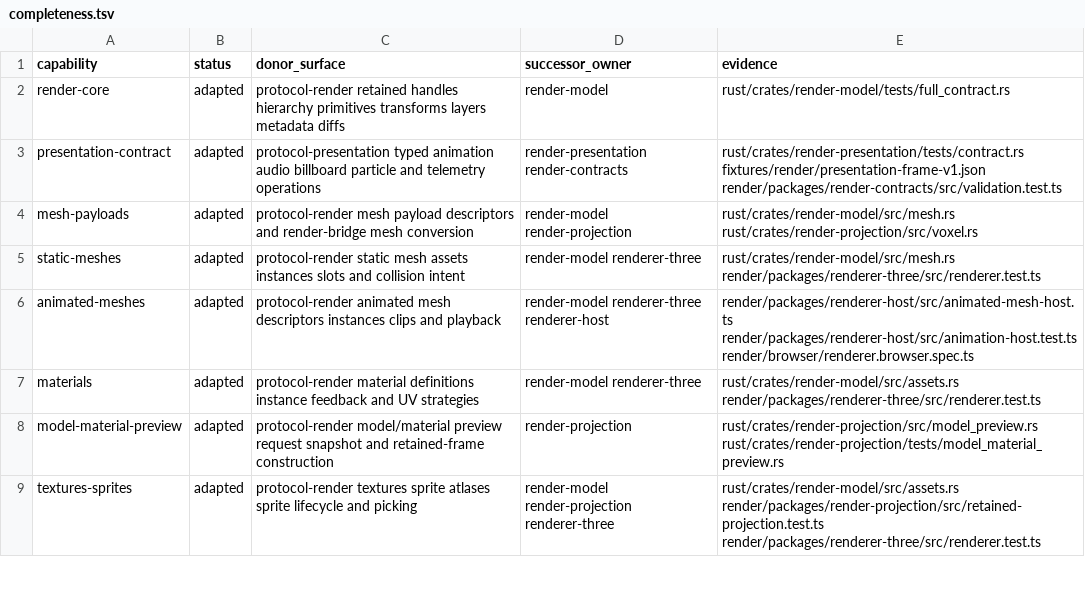
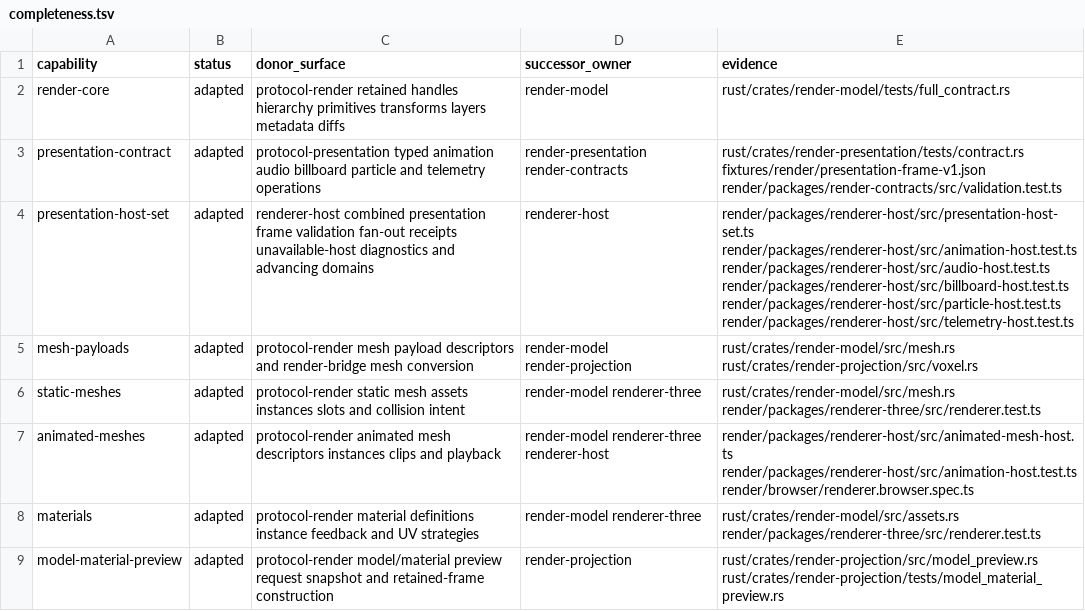
Before and after one commit to FuzzySlipper/rusty-engine, a TSV file: render/completeness.tsv, drawn as a sheet; only a part is shown; the shorter side is filled out with more unchanged rows; the diff names each change by its address in the sheet, - before the commit and + after, or states it on an @@ line.

Commit message:
Prove rendering behavior completeness

```diff
--- a/render/completeness.tsv
+++ b/render/completeness.tsv
+row 4: presentation-host-set | adapted | renderer-host combined presentation frame validation fan-out receipts unavailable-host diagnostics and advancing domains | renderer-host | render/packages/renderer-host/src/presentation-host-set.ts render/packages/renderer-host/src/animation-host.test.ts render/packages/renderer-host/src/audio-host.test.ts render/packages/renderer-host/src/billboard-host.test.ts render/packages/renderer-host/src/particle-host.test.ts render/packages/renderer-host/src/telemetry-host.test.ts
```
Also changed, not shown: 9 other files.
